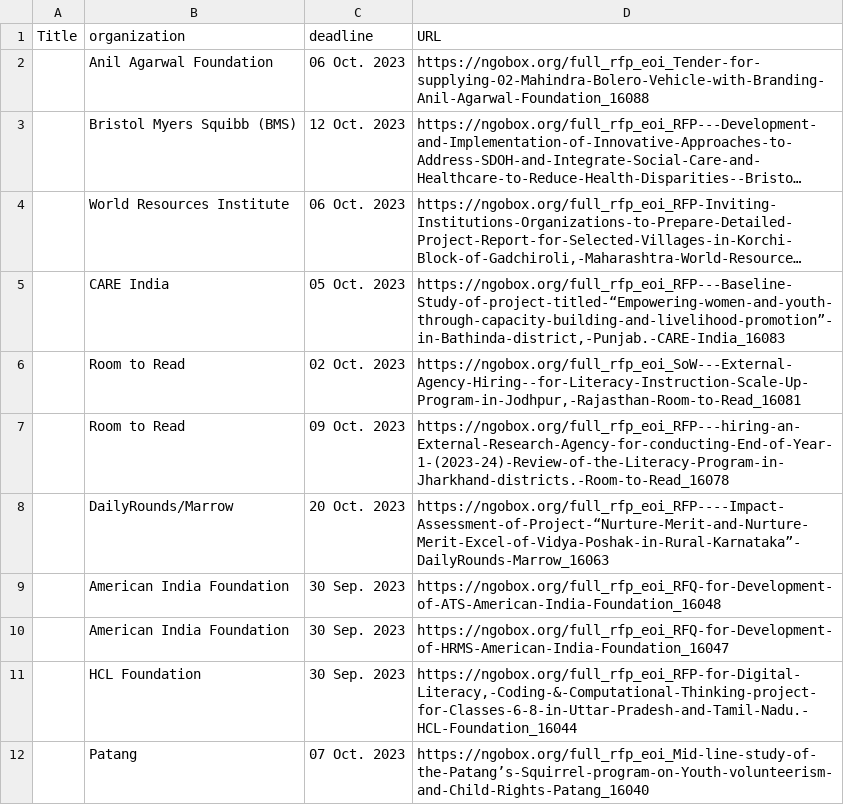
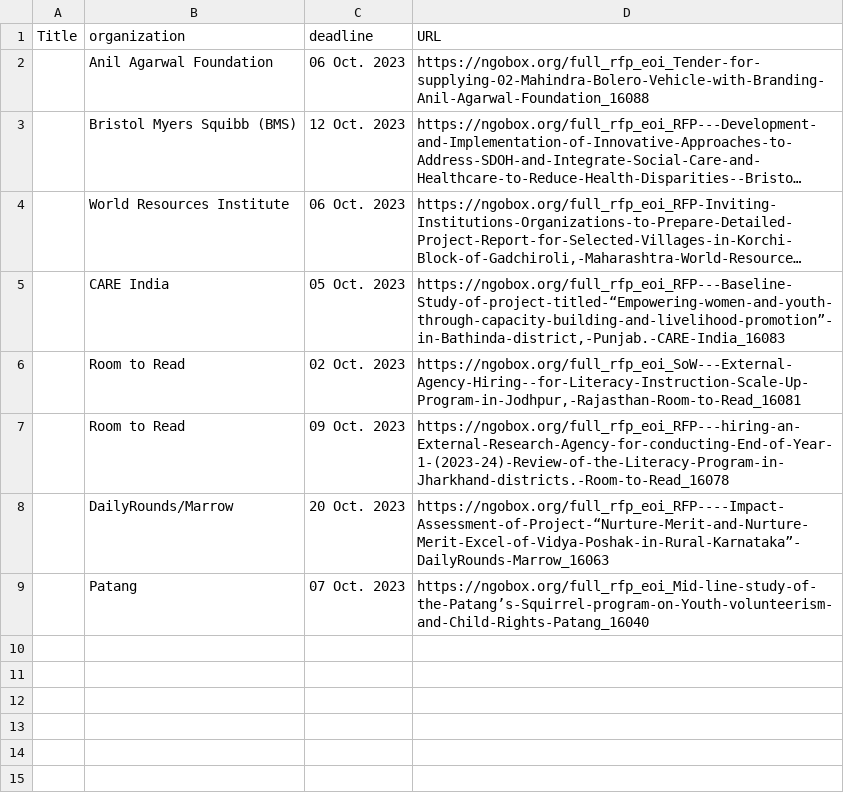
Before and after one commit to manavkdubey/Fundscraper, a CSV file: fundscraper/fundscraper/data/ngobox_data.csv, drawn as a sheet; long unchanged cells end in …; the diff names each change by its address in the sheet, - before the commit and + after, or states it on an @@ line.

```diff
--- a/fundscraper/fundscraper/data/ngobox_data.csv
+++ b/fundscraper/fundscraper/data/ngobox_data.csv
-row 9:  | American India Foundation | 30 Sep. 2023 | https://ngobox.org/full_rfp_eoi_RFQ-for-Development-of-ATS-American-India-Foundation_16048
-row 10:  | American India Foundation | 30 Sep. 2023 | https://ngobox.org/full_rfp_eoi_RFQ-for-Development-of-HRMS-American-India-Foundation_16047
-row 11:  | HCL Foundation | 30 Sep. 2023 | https://ngobox.org/full_rfp_eoi_RFP-for-Digital-Literacy,-Coding-&-Computational-Thinking-project-for-Classes-6-8-in-Uttar-Pradesh-and-Tamil-Nadu.-HCL-Foundation_16044
```
Also changed, not shown: fundscraper/fundscraper/data/meity_data.csv, 32 other files.
